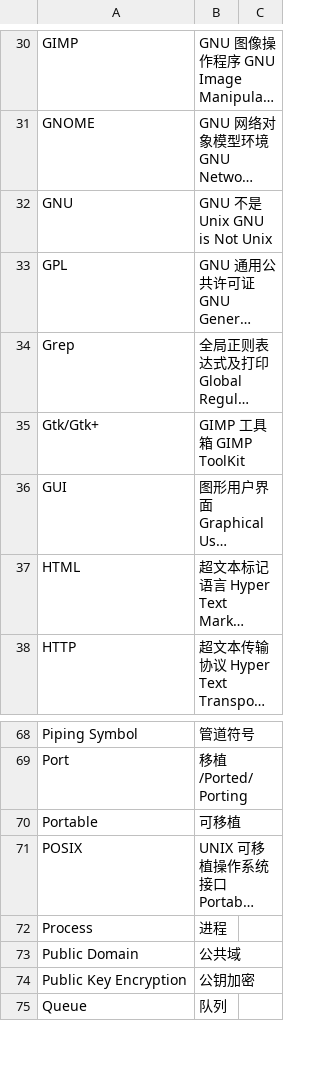
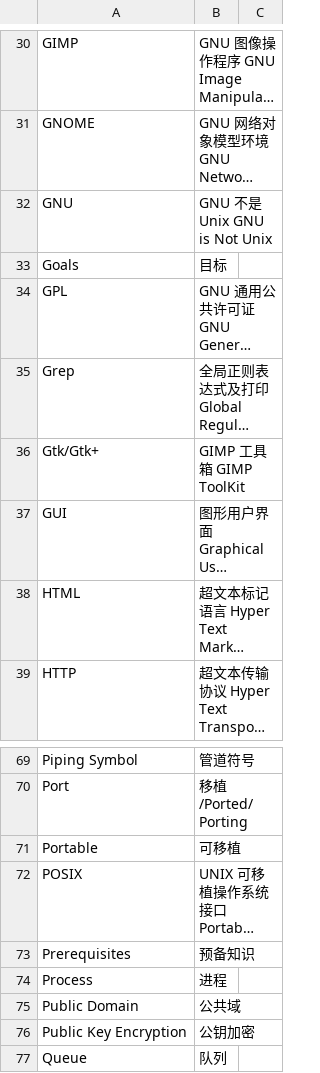
Before and after one commit to hustcalm/SimpleLinuxVocabulary4Chinese, a CSV file: SimpleLinuxVocabulary4Chinese.csv, drawn as a sheet; only a part is shown, gaps mark what is left out; long unchanged cells end in …; the diff names each change by its address in the sheet, - before the commit and + after, or states it on an @@ line.

Commit message:
added 2 words in vol.

```diff
--- a/SimpleLinuxVocabulary4Chinese.csv
+++ b/SimpleLinuxVocabulary4Chinese.csv
+row 33: Goals | 目标
+row 73: Prerequisites | 预备知识
```
